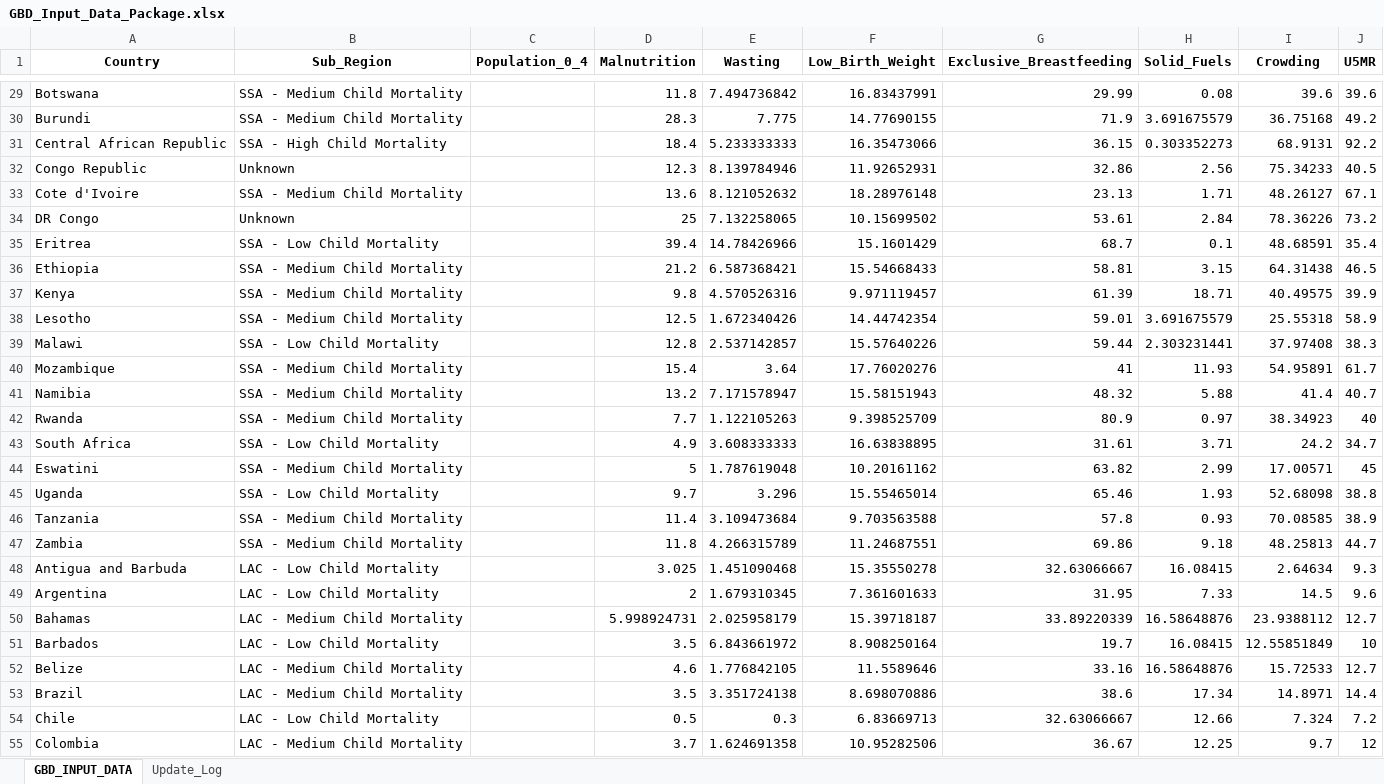
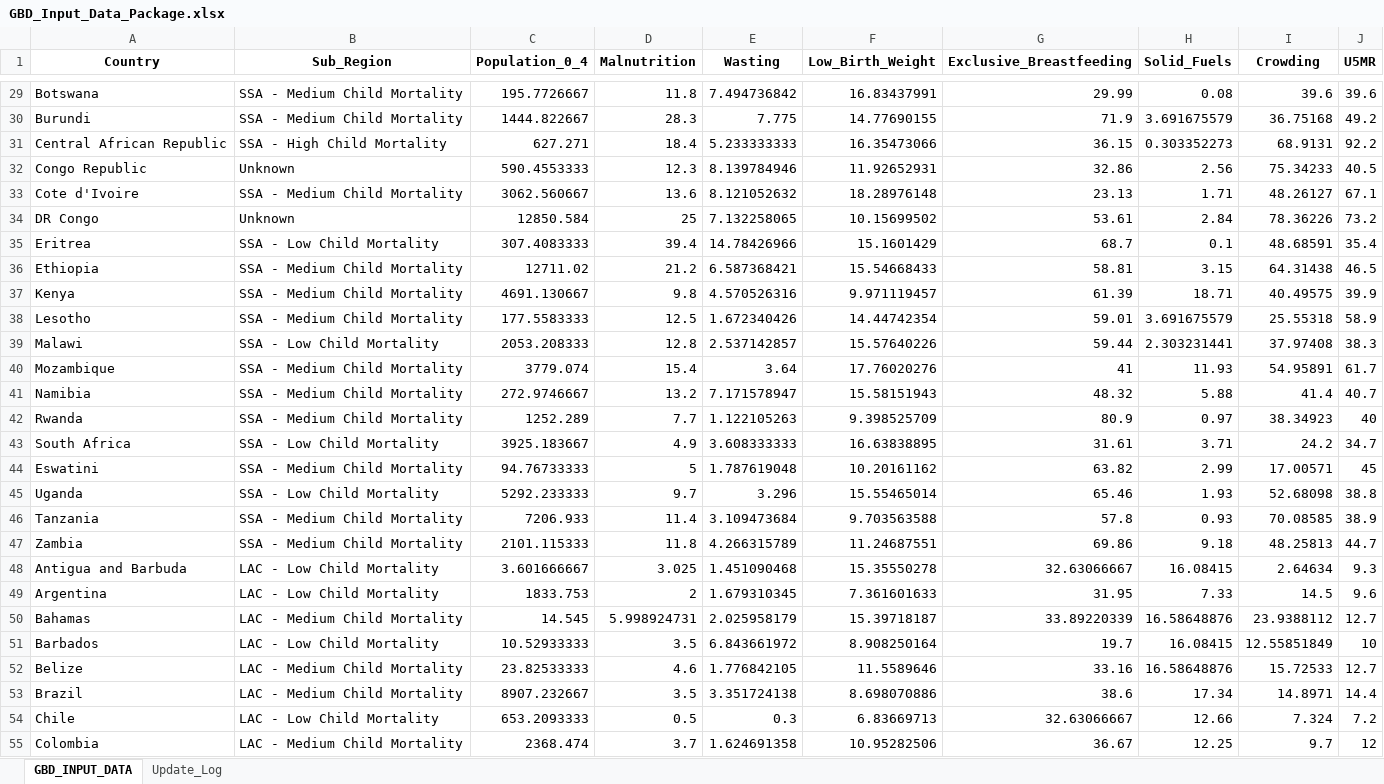
Before and after one commit to BraydenGibson-Git/GBD_Data_Extraction_Script, an Excel workbook: GBD_Input_Data_Package.xlsx, sheet GBD_INPUT_DATA, drawn as a sheet; only a part is shown, gaps mark what is left out; values as stored, in another font and other column widths than the file's, no borders; the diff covers the shown part only; the diff names each change by its address in the sheet, - before the commit and + after, or states it on an @@ line.

```diff
--- a/GBD_Input_Data_Package.xlsx (sheet GBD_INPUT_DATA)
+++ b/GBD_Input_Data_Package.xlsx (sheet GBD_INPUT_DATA)
-C29 (Population_0_4): (empty)
+C29 (Population_0_4): 195.7726667
-C30 (Population_0_4): (empty)
+C30 (Population_0_4): 1444.822667
-C31 (Population_0_4): (empty)
+C31 (Population_0_4): 627.271
-C32 (Population_0_4): (empty)
+C32 (Population_0_4): 590.4553333
-C33 (Population_0_4): (empty)
+C33 (Population_0_4): 3062.560667
-C34 (Population_0_4): (empty)
+C34 (Population_0_4): 12850.584
-C35 (Population_0_4): (empty)
+C35 (Population_0_4): 307.4083333
-C36 (Population_0_4): (empty)
+C36 (Population_0_4): 12711.02
-C37 (Population_0_4): (empty)
+C37 (Population_0_4): 4691.130667
-C38 (Population_0_4): (empty)
+C38 (Population_0_4): 177.5583333
-C39 (Population_0_4): (empty)
+C39 (Population_0_4): 2053.208333
-C40 (Population_0_4): (empty)
+C40 (Population_0_4): 3779.074
-C41 (Population_0_4): (empty)
+C41 (Population_0_4): 272.9746667
-C42 (Population_0_4): (empty)
+C42 (Population_0_4): 1252.289
-C43 (Population_0_4): (empty)
+C43 (Population_0_4): 3925.183667
-C44 (Population_0_4): (empty)
+C44 (Population_0_4): 94.76733333
-C45 (Population_0_4): (empty)
+C45 (Population_0_4): 5292.233333
-C46 (Population_0_4): (empty)
+C46 (Population_0_4): 7206.933
-C47 (Population_0_4): (empty)
+C47 (Population_0_4): 2101.115333
-C48 (Population_0_4): (empty)
+C48 (Population_0_4): 3.601666667
-C49 (Population_0_4): (empty)
+C49 (Population_0_4): 1833.753
-C50 (Population_0_4): (empty)
+C50 (Population_0_4): 14.545
-C51 (Population_0_4): (empty)
+C51 (Population_0_4): 10.52933333
-C52 (Population_0_4): (empty)
+C52 (Population_0_4): 23.82533333
-C53 (Population_0_4): (empty)
+C53 (Population_0_4): 8907.232667
-C54 (Population_0_4): (empty)
+C54 (Population_0_4): 653.2093333
-C55 (Population_0_4): (empty)
+C55 (Population_0_4): 2368.474
```
Also changed, not shown: 106 edited cells elsewhere in this sheet, gbd_processed_data/gbd_consolidated_data.xlsx, 3 other files.
